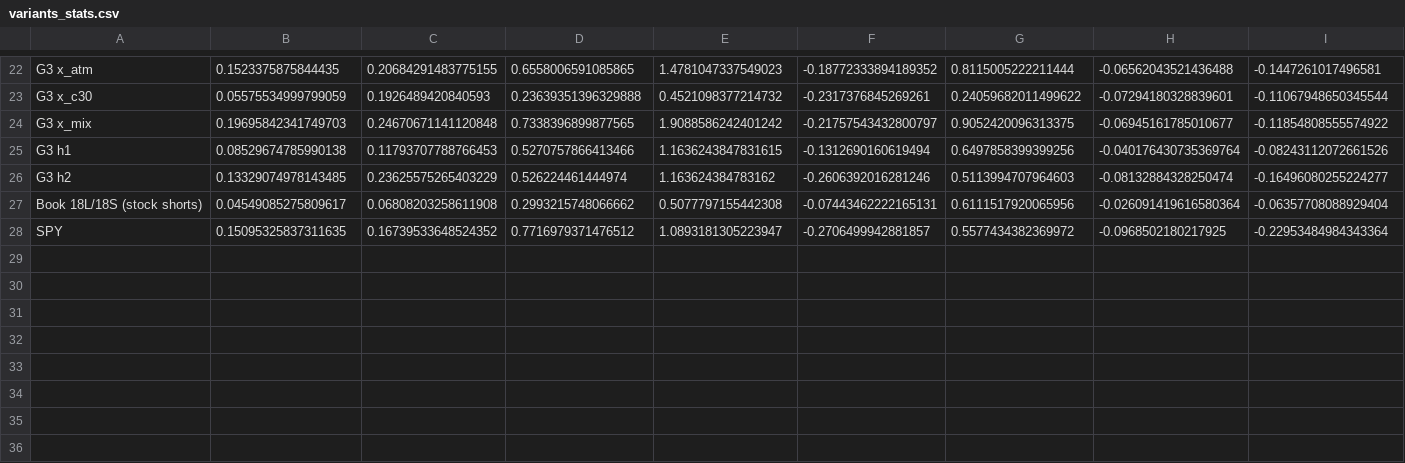
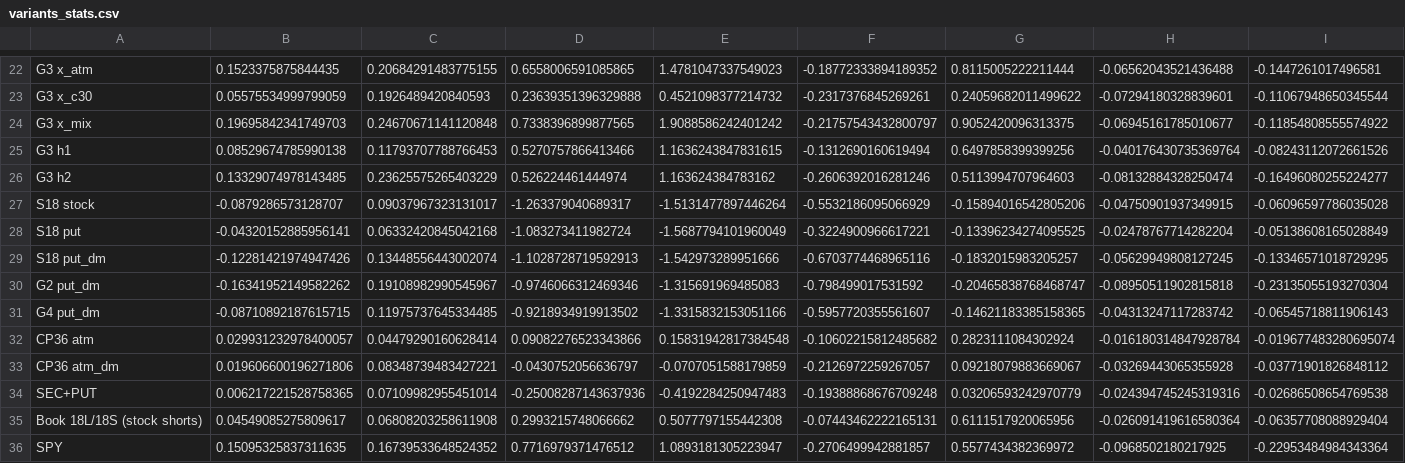
Before and after one commit to marcinzieba4-bot/IVSkew_Strategy-Full, a CSV file: output/variants_stats.csv, drawn as a sheet; only a part is shown, gaps mark what is left out; rows hold the shown columns only; the diff names each change by its address in the sheet, - before the commit and + after, or states it on an @@ line.

```diff
--- a/output/variants_stats.csv
+++ b/output/variants_stats.csv
+row 27: S18 stock | -0.0879286573128707 | 0.09037967323131017 | -1.263379040689317 | -1.5131477897446264 | -0.5532186095066929 | -0.15894016542805206 | -0.04750901937349915 | -0.06096597786035028
+row 28: S18 put | -0.04320152885956141 | 0.06332420845042168 | -1.083273411982724 | -1.5687794101960049 | -0.3224900966617221 | -0.13396234274095525 | -0.02478767714282204 | -0.05138608165028849
+row 29: S18 put_dm | -0.12281421974947426 | 0.13448556443002074 | -1.1028728719592913 | -1.542973289951666 | -0.6703774468965116 | -0.1832015983205257 | -0.05629949808127245 | -0.13346571018729295
+row 30: G2 put_dm | -0.16341952149582262 | 0.19108982990545967 | -0.9746066312469346 | -1.315691969485083 | -0.798499017531592 | -0.20465838768468747 | -0.08950511902815818 | -0.23135055193270304
+row 31: G4 put_dm | -0.08710892187615715 | 0.11975737645334485 | -0.9218934919913502 | -1.3315832153051166 | -0.5957720355561607 | -0.14621183385158365 | -0.04313247117283742 | -0.06545718811906143
+row 32: CP36 atm | 0.029931232978400057 | 0.04479290160628414 | 0.09082276523343866 | 0.15831942817384548 | -0.10602215812485682 | 0.2823111084302924 | -0.016180314847928784 | -0.019677483280695074
+row 33: CP36 atm_dm | 0.019606600196271806 | 0.08348739483427221 | -0.0430752056636797 | -0.0707051588179859 | -0.2126972259267057 | 0.09218079883669067 | -0.03269443065355928 | -0.03771901826848112
+row 34: SEC+PUT | 0.006217221528758365 | 0.07109982955451014 | -0.25008287143637936 | -0.4192284250947483 | -0.19388868676709248 | 0.03206593242970779 | -0.024394745245319316 | -0.02686508654769538
```
Also changed, not shown: 8 other files.
